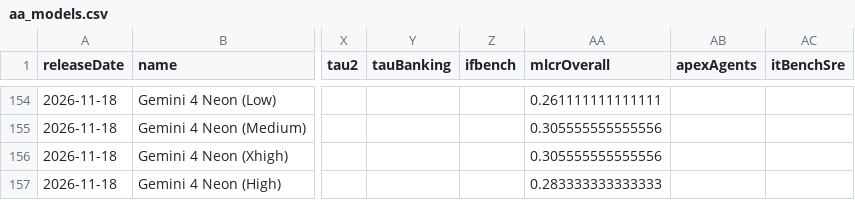
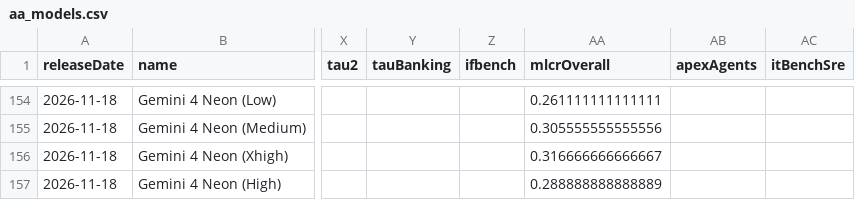
Before and after one commit to reaperpatric-max/frontier-model-intelligence, a CSV file: aa_models.csv, drawn as a sheet; only a part is shown, gaps mark what is left out; the diff names each change by its address in the sheet, - before the commit and + after, or states it on an @@ line.

```diff
--- a/aa_models.csv
+++ b/aa_models.csv
-AA156 (mlcrOverall): 0.305555555555556
+AA156 (mlcrOverall): 0.316666666666667
-AA157 (mlcrOverall): 0.283333333333333
+AA157 (mlcrOverall): 0.288888888888889
```
Also changed, not shown: 3 other files.
